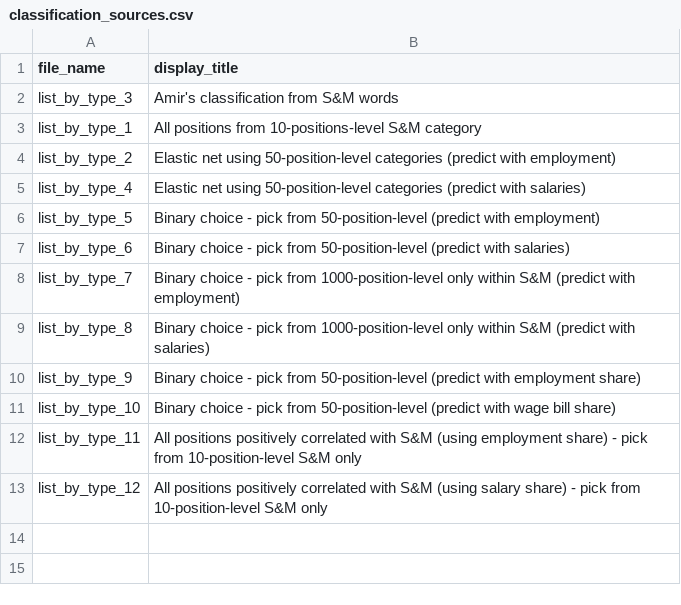
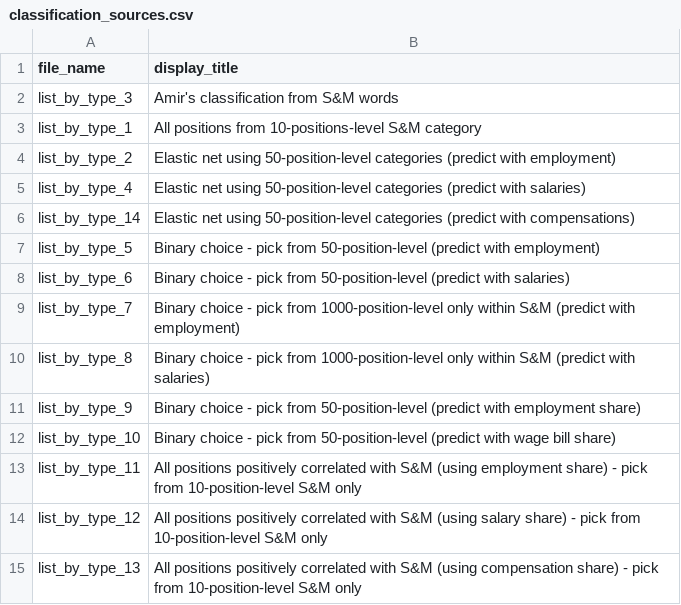
Before and after one commit to OlegTelegin/vc_cc_positions_cloud_site, a CSV file: web/data/classification_sources.csv, drawn as a sheet.

```diff
--- a/web/data/classification_sources.csv
+++ b/web/data/classification_sources.csv
@@ -5,2 +5,3 @@ list_by_type_2,Elastic net using 50-position-level categories (predict with empl
 list_by_type_4,Elastic net using 50-position-level categories (predict with salaries)
+list_by_type_14,Elastic net using 50-position-level categories (predict with compensations)
 list_by_type_5,Binary choice - pick from 50-position-level (predict with employment)
@@ -13 +14,2 @@ list_by_type_11,All positions positively correlated with S&M (using employment s
 list_by_type_12,All positions positively correlated with S&M (using salary share) - pick from 10-position-level S&M only
+list_by_type_13,All positions positively correlated with S&M (using compensation share) - pick from 10-position-level S&M only
```
Also changed, not shown: web/data/classification_r2_rankings.csv, 14 other files.
